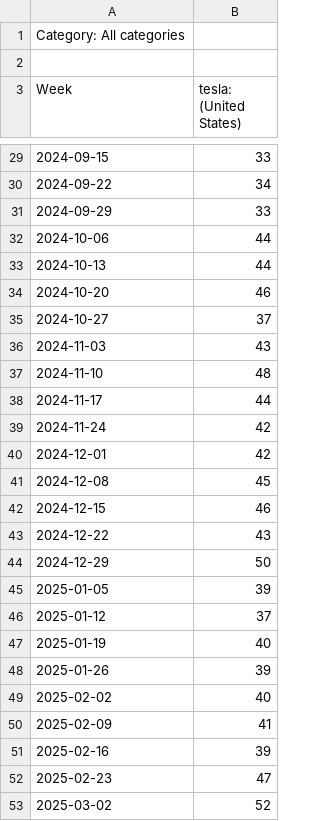
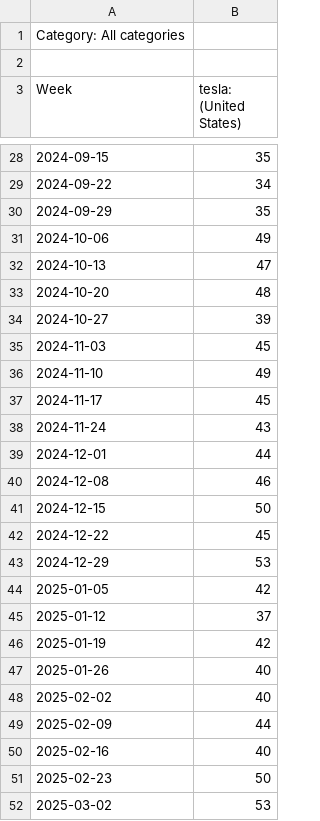
Before and after one commit to sg2083/independent_study, a CSV file: multiTimeline.csv, drawn as a sheet; only a part is shown, gaps mark what is left out; the diff covers the shown part only.

```diff
--- a/multiTimeline.csv
+++ b/multiTimeline.csv
@@ -29,25 +28,25 @@ Week,tesla: (United States)
-2024-09-15,33
+2024-09-15,35
 2024-09-22,34
-2024-09-29,33
-2024-10-06,44
-2024-10-13,44
-2024-10-20,46
-2024-10-27,37
-2024-11-03,43
-2024-11-10,48
-2024-11-17,44
-2024-11-24,42
-2024-12-01,42
-2024-12-08,45
-2024-12-15,46
-2024-12-22,43
-2024-12-29,50
-2025-01-05,39
+2024-09-29,35
+2024-10-06,49
+2024-10-13,47
+2024-10-20,48
+2024-10-27,39
+2024-11-03,45
+2024-11-10,49
+2024-11-17,45
+2024-11-24,43
+2024-12-01,44
+2024-12-08,46
+2024-12-15,50
+2024-12-22,45
+2024-12-29,53
+2025-01-05,42
 2025-01-12,37
-2025-01-19,40
-2025-01-26,39
+2025-01-19,42
+2025-01-26,40
 2025-02-02,40
-2025-02-09,41
-2025-02-16,39
-2025-02-23,47
-2025-03-02,52
+2025-02-09,44
+2025-02-16,40
+2025-02-23,50
+2025-03-02,53
```
Also changed, not shown: 1 added row, 1 removed row and 25 edited cells elsewhere in this file.
